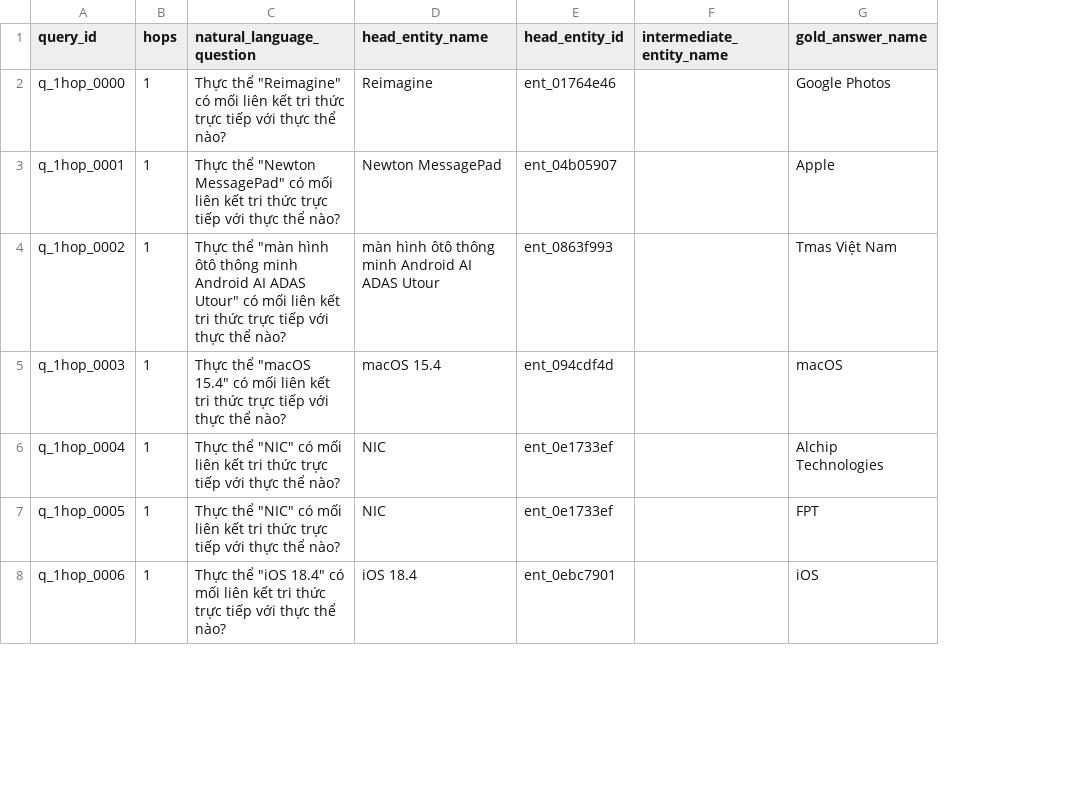
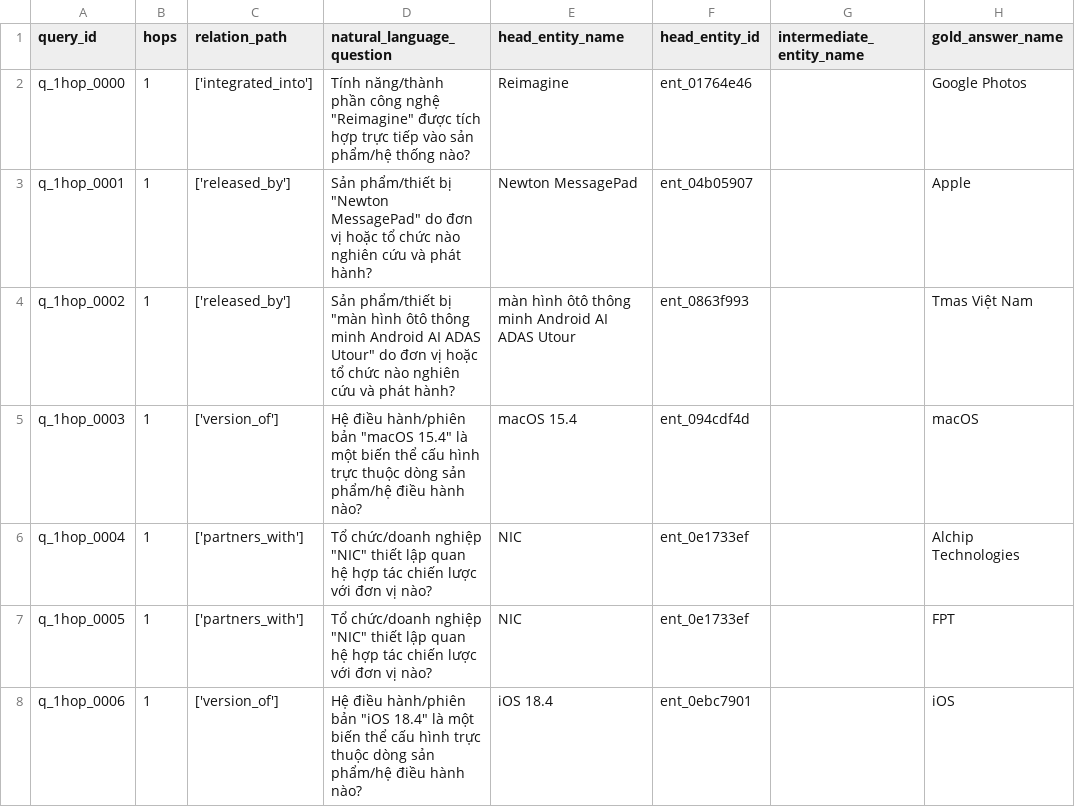
Before and after one commit to evolving-kg-drift-research/evolving-kg-drift, a CSV file: reports/qa_benchmark_147_human_readable.csv, drawn as a sheet; only a part is shown; addresses are those after the commit; the diff covers the shown part only; the diff names each change by its address in the sheet, - before the commit and + after, or states it on an @@ line.

```diff
--- a/reports/qa_benchmark_147_human_readable.csv
+++ b/reports/qa_benchmark_147_human_readable.csv
+column C (relation_path), rows 2-8: ['integrated_into'] | ['released_by'] | ['released_by'] | ['version_of'] | ['partners_with'] | ['partners_with'] | ['version_of']
-D2 (natural_language_question): Thực thể "Reimagine" có mối liên kết tri thức trực tiếp với thực thể nào?
+D2 (natural_language_question): Tính năng/thành phần công nghệ "Reimagine" được tích hợp trực tiếp vào sản phẩm/hệ thống nào?
-D3 (natural_language_question): Thực thể "Newton MessagePad" có mối liên kết tri thức trực tiếp với thực thể nào?
+D3 (natural_language_question): Sản phẩm/thiết bị "Newton MessagePad" do đơn vị hoặc tổ chức nào nghiên cứu và phát hành?
-D4 (natural_language_question): Thực thể "màn hình ôtô thông minh Android AI ADAS Utour" có mối liên kết tri thức trực tiếp với thực thể nào?
+D4 (natural_language_question): Sản phẩm/thiết bị "màn hình ôtô thông minh Android AI ADAS Utour" do đơn vị hoặc tổ chức nào nghiên cứu và phát hành?
-D5 (natural_language_question): Thực thể "macOS 15.4" có mối liên kết tri thức trực tiếp với thực thể nào?
+D5 (natural_language_question): Hệ điều hành/phiên bản "macOS 15.4" là một biến thể cấu hình trực thuộc dòng sản phẩm/hệ điều hành nào?
-D6:D7 (natural_language_question): Thực thể "NIC" có mối liên kết tri thức trực tiếp với thực thể nào?
+D6:D7 (natural_language_question): Tổ chức/doanh nghiệp "NIC" thiết lập quan hệ hợp tác chiến lược với đơn vị nào?
-D8 (natural_language_question): Thực thể "iOS 18.4" có mối liên kết tri thức trực tiếp với thực thể nào?
+D8 (natural_language_question): Hệ điều hành/phiên bản "iOS 18.4" là một biến thể cấu hình trực thuộc dòng sản phẩm/hệ điều hành nào?
```
Also changed, not shown: 140 edited cells elsewhere in this file, 7 other files.
